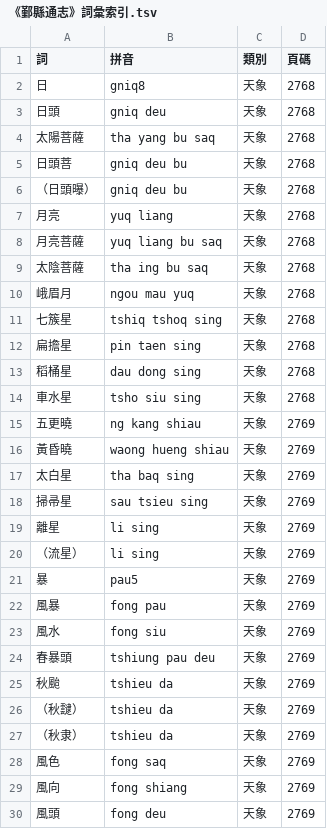
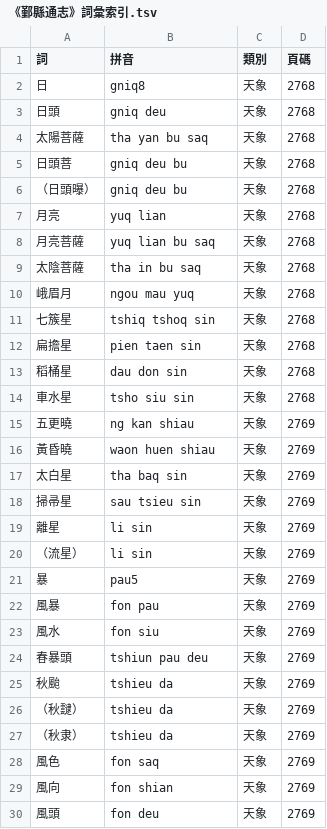
Before and after one commit to ionkaon/data, a TSV file: 《鄞縣通志》詞彙索引.tsv, drawn as a sheet; only a part is shown; the diff covers the shown part only.

```diff
--- a/《鄞縣通志》詞彙索引.tsv
+++ b/《鄞縣通志》詞彙索引.tsv
@@ -3,23 +3,23 @@
 日頭	gniq deu	天象	2768
-太陽菩薩	tha yang bu saq	天象	2768
+太陽菩薩	tha yan bu saq	天象	2768
 日頭菩	gniq deu bu	天象	2768
 （日頭曝）	gniq deu bu	天象	2768
-月亮	yuq liang	天象	2768
-月亮菩薩	yuq liang bu saq	天象	2768
-太陰菩薩	tha ing bu saq	天象	2768
+月亮	yuq lian	天象	2768
+月亮菩薩	yuq lian bu saq	天象	2768
+太陰菩薩	tha in bu saq	天象	2768
 峨眉月	ngou mau yuq	天象	2768
-七簇星	tshiq tshoq sing	天象	2768
-扁擔星	pin taen sing	天象	2768
-稻桶星	dau dong sing	天象	2768
-車水星	tsho siu sing	天象	2768
-五更曉	ng kang shiau	天象	2769
-黃昏曉	waong hueng shiau	天象	2769
-太白星	tha baq sing	天象	2769
-掃帚星	sau tsieu sing	天象	2769
-離星	li sing	天象	2769
-（流星）	li sing	天象	2769
+七簇星	tshiq tshoq sin	天象	2768
+扁擔星	pien taen sin	天象	2768
+稻桶星	dau don sin	天象	2768
+車水星	tsho siu sin	天象	2768
+五更曉	ng kan shiau	天象	2769
+黃昏曉	waon huen shiau	天象	2769
+太白星	tha baq sin	天象	2769
+掃帚星	sau tsieu sin	天象	2769
+離星	li sin	天象	2769
+（流星）	li sin	天象	2769
 暴	pau5	天象	2769
-風暴	fong pau	天象	2769
-風水	fong siu	天象	2769
-春暴頭	tshiung pau deu	天象	2769
+風暴	fon pau	天象	2769
+風水	fon siu	天象	2769
+春暴頭	tshiun pau deu	天象	2769
 秋颱	tshieu da	天象	2769
@@ -27,4 +27,4 @@
 （秋隶）	tshieu da	天象	2769
-風色	fong saq	天象	2769
-風向	fong shiang	天象	2769
-風頭	fong deu	天象	2769
+風色	fon saq	天象	2769
+風向	fon shian	天象	2769
+風頭	fon deu	天象	2769
```
Also changed, not shown: 169 edited cells elsewhere in this file, 1 other file.
